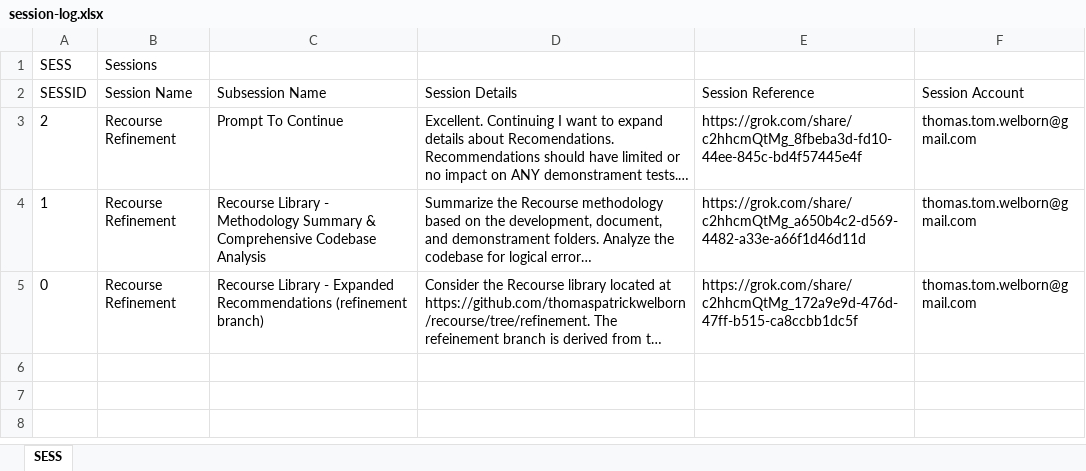
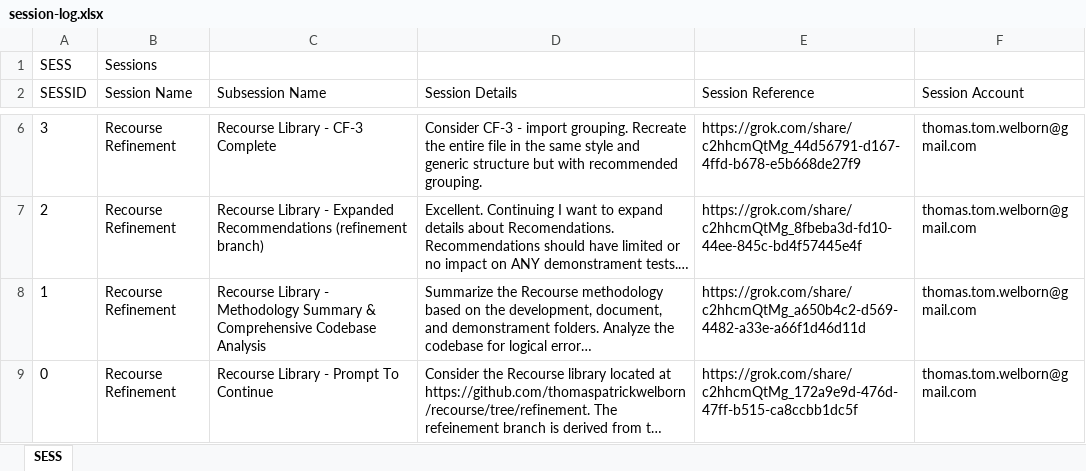
Before and after one commit to thomaspatrickwelborn/Recourse, an Excel workbook: document/log/grok/session-log.xlsx, sheet SESS, drawn as a sheet; only a part is shown, gaps mark what is left out; long unchanged cells end in …; values as stored, in another font and other column widths than the file's, no borders; addresses are those after the commit; the diff covers the shown part only; the diff names each change by its address in the sheet, - before the commit and + after, or states it on an @@ line.

```diff
--- a/document/log/grok/session-log.xlsx (sheet SESS)
+++ b/document/log/grok/session-log.xlsx (sheet SESS)
+row 6: 3 | Recourse Refinement | Recourse Library - CF-3 Complete | Consider CF-3 - import grouping. Recreate the entire file in the same style and generic structure but with recommended grouping. | https://grok.com/share/c2hhcmQtMg_44d56791-d167-4ffd-b678-e5b668de27f9 | thomas.tom.welborn@gmail.com
-C7 (Subsession Name): Prompt To Continue
+C7 (Subsession Name): Recourse Library - Expanded Recommendations (refinement branch)
-C9 (Subsession Name): …Library - Expanded Recommendations (refinement branch)
+C9 (Subsession Name): …Library - Prompt To Continue
```
Also changed, not shown: 3 added rows elsewhere in this sheet, 1 other file.
